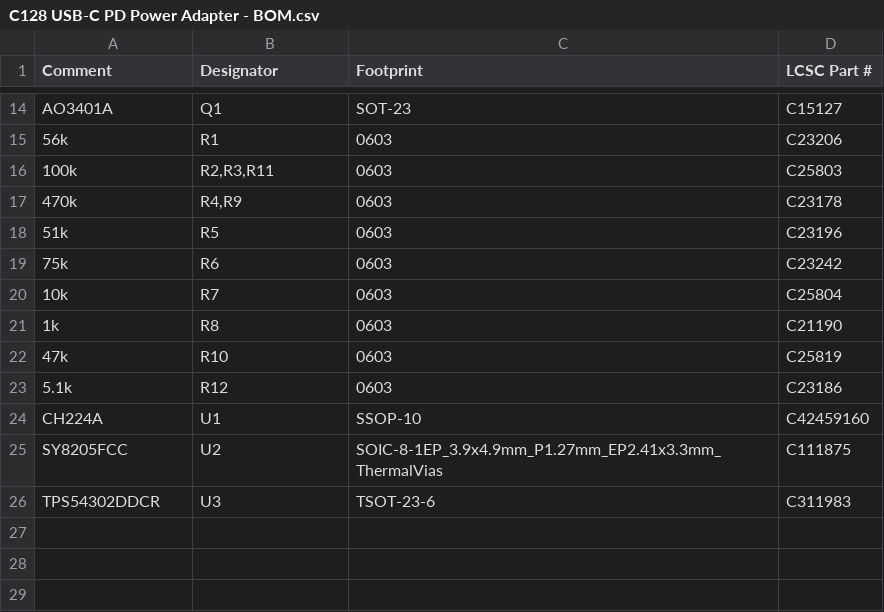
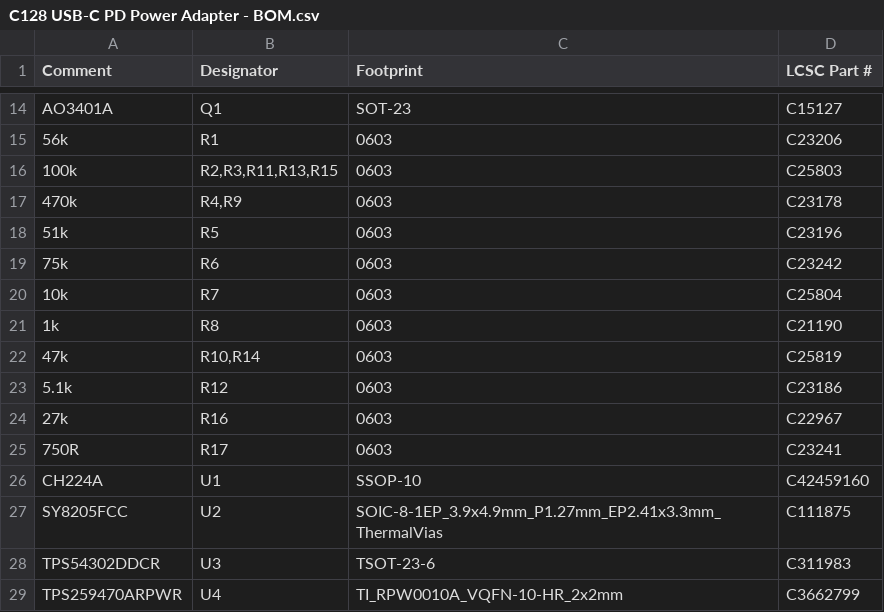
Before and after one commit to mamejay/C64-USB-C-PD-Power-Adapter, a CSV file: C128 Version/JLCPCB Output/C128 USB-C PD Power Adapter - BOM.csv, drawn as a sheet; only a part is shown, gaps mark what is left out.

```diff
--- a/C128 Version/JLCPCB Output/C128 USB-C PD Power Adapter - BOM.csv
+++ b/C128 Version/JLCPCB Output/C128 USB-C PD Power Adapter - BOM.csv
@@ -15,3 +15,3 @@ AO3401A,Q1,SOT-23,C15127
 56k,R1,0603,C23206
-100k,"R2,R3,R11",0603,C25803
+100k,"R2,R3,R11,R13,R15",0603,C25803
 470k,"R4,R9",0603,C23178
@@ -21,4 +21,6 @@ AO3401A,Q1,SOT-23,C15127
 1k,R8,0603,C21190
-47k,R10,0603,C25819
+47k,"R10,R14",0603,C25819
 5.1k,R12,0603,C23186
+27k,R16,0603,C22967
+750R,R17,0603,C23241
 CH224A,U1,SSOP-10,C42459160
@@ -26 +28,2 @@ SY8205FCC,U2,SOIC-8-1EP_3.9x4.9mm_P1.27mm_EP2.41x3.3mm_ThermalVias,C111875
 TPS54302DDCR,U3,TSOT-23-6,C311983
+TPS259470ARPWR,U4,TI_RPW0010A_VQFN-10-HR_2x2mm,C3662799
```
Also changed, not shown: C128 Version/JLCPCB Output/C128 USB-C PD Power Adapter - CPL.csv, 38 other files.
